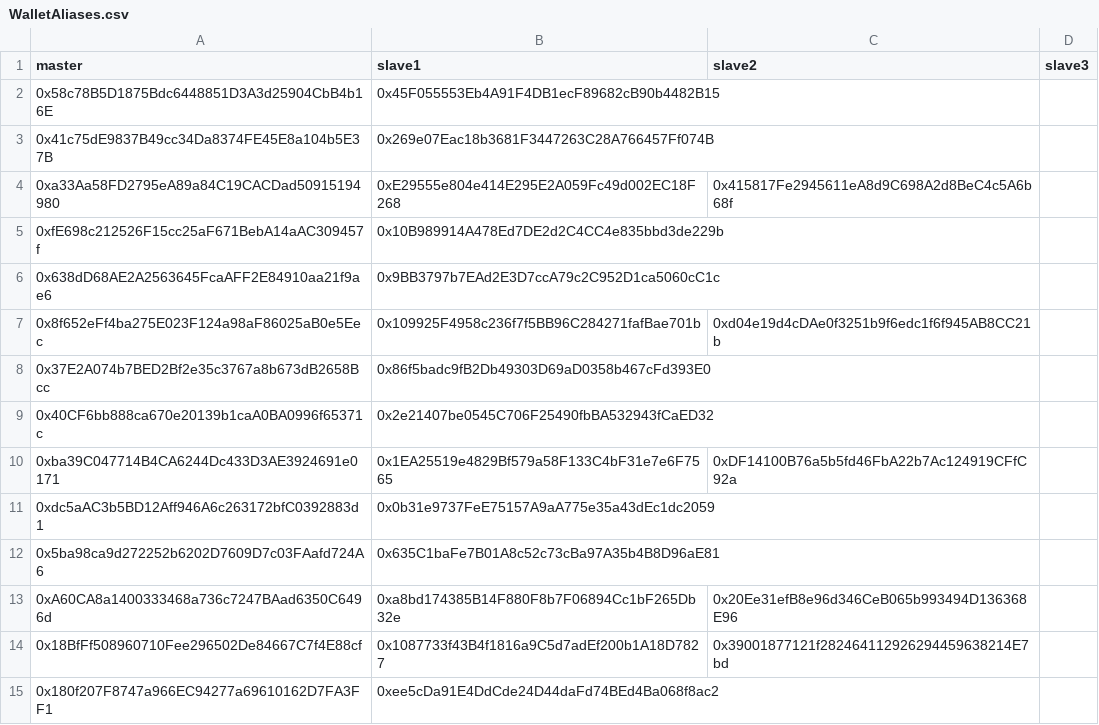
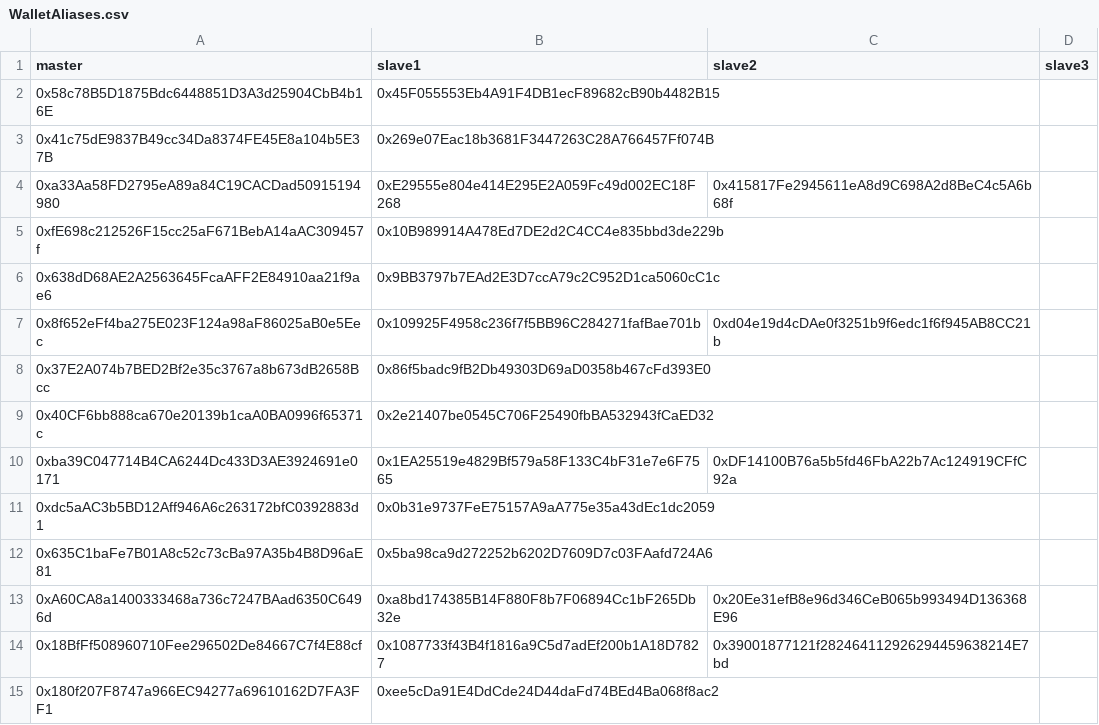
Before and after one commit to pgendreau/aavegotchi-ptd, a CSV file: VotingData/WalletAliases.csv, drawn as a sheet; removed rows and columns are numbered as before the commit, all else as after; the diff names each change by its address in the sheet, - before the commit and + after, or states it on an @@ line.

Commit message:
Wallet alias got switched.

```diff
--- a/VotingData/WalletAliases.csv
+++ b/VotingData/WalletAliases.csv
-row 12: 0x5ba98ca9d272252b6202D7609D7c03FAafd724A6 | 0x635C1baFe7B01A8c52c73cBa97A35b4B8D96aE81
+row 12: 0x635C1baFe7B01A8c52c73cBa97A35b4B8D96aE81 | 0x5ba98ca9d272252b6202D7609D7c03FAafd724A6
```
